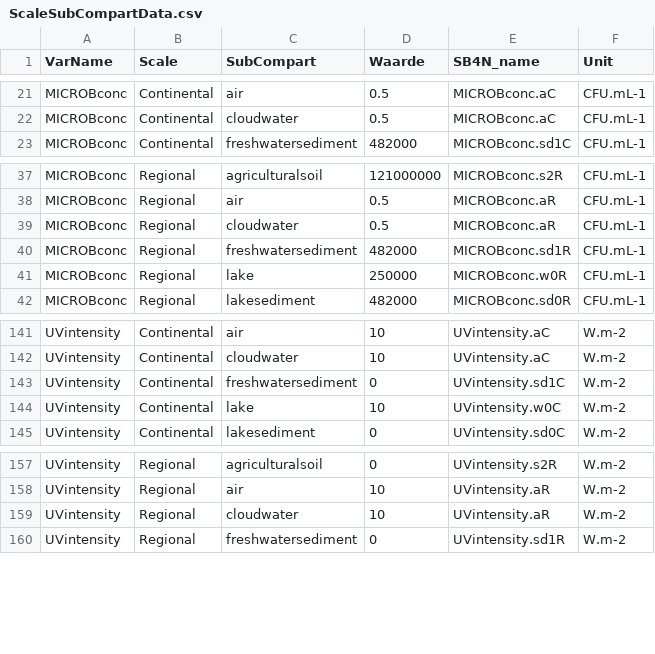
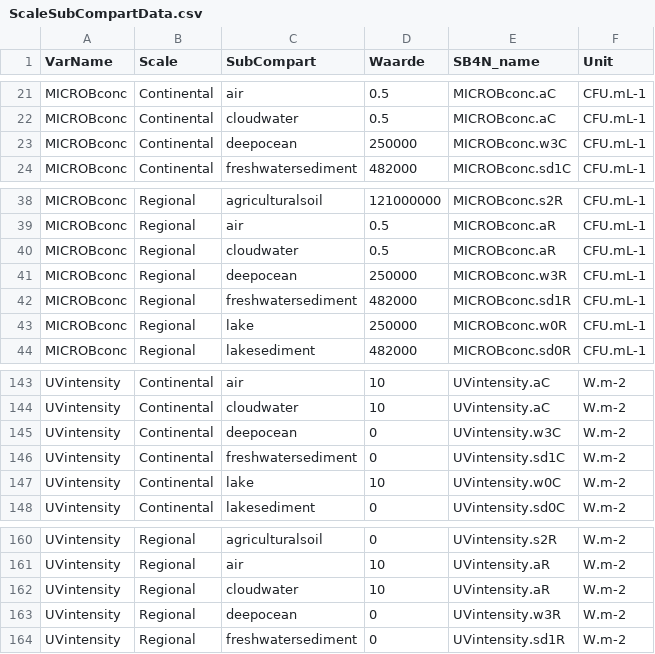
Before and after one commit to rivm-syso/SBooScripts, a CSV file: data/ScaleSubCompartData.csv, drawn as a sheet; only a part is shown, gaps mark what is left out.

Commit message:
added UVintensity and MICROBconc to deepocean data

```diff
--- a/data/ScaleSubCompartData.csv
+++ b/data/ScaleSubCompartData.csv
@@ -22,2 +22,3 @@ MICROBconc,Continental,air,0.5,MICROBconc.aC,CFU.mL-1
 MICROBconc,Continental,cloudwater,0.5,MICROBconc.aC,CFU.mL-1
+MICROBconc,Continental,deepocean,250000,MICROBconc.w3C,CFU.mL-1
 MICROBconc,Continental,freshwatersediment,482000,MICROBconc.sd1C,CFU.mL-1
@@ -39,2 +40,3 @@ MICROBconc,Regional,air,0.5,MICROBconc.aR,CFU.mL-1
 MICROBconc,Regional,cloudwater,0.5,MICROBconc.aR,CFU.mL-1
+MICROBconc,Regional,deepocean,250000,MICROBconc.w3R,CFU.mL-1
 MICROBconc,Regional,freshwatersediment,482000,MICROBconc.sd1R,CFU.mL-1
@@ -142,2 +144,3 @@ UVintensity,Continental,air,10,UVintensity.aC,W.m-2
 UVintensity,Continental,cloudwater,10,UVintensity.aC,W.m-2
+UVintensity,Continental,deepocean,0,UVintensity.w3C,W.m-2
 UVintensity,Continental,freshwatersediment,0,UVintensity.sd1C,W.m-2
@@ -159,2 +162,3 @@ UVintensity,Regional,air,10,UVintensity.aR,W.m-2
 UVintensity,Regional,cloudwater,10,UVintensity.aR,W.m-2
+UVintensity,Regional,deepocean,0,UVintensity.w3R,W.m-2
 UVintensity,Regional,freshwatersediment,0,UVintensity.sd1R,W.m-2
```
